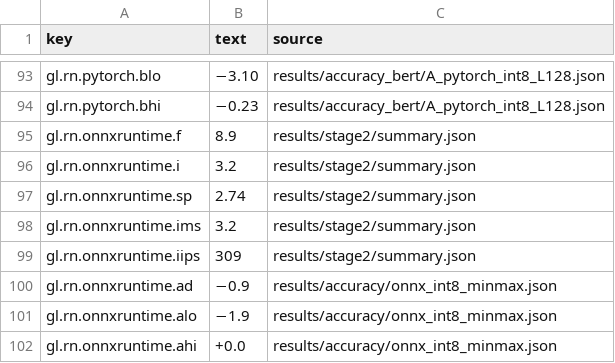
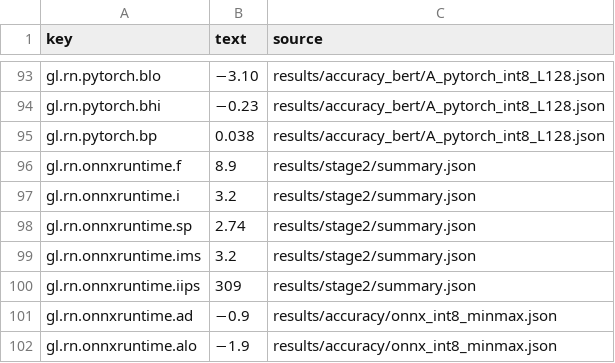
Before and after one commit to diyor-ai/cpu-inference-bench, a TSV file: docs/readme_numbers.tsv, drawn as a sheet; only a part is shown, gaps mark what is left out; the shorter side is filled out with more unchanged rows.

```diff
--- a/docs/readme_numbers.tsv
+++ b/docs/readme_numbers.tsv
@@ -94,2 +94,3 @@ gl.rn.pytorch.blo	−3.10	results/accuracy_bert/A_pytorch_int8_L128.json
 gl.rn.pytorch.bhi	−0.23	results/accuracy_bert/A_pytorch_int8_L128.json
+gl.rn.pytorch.bp	0.038	results/accuracy_bert/A_pytorch_int8_L128.json
 gl.rn.onnxruntime.f	8.9	results/stage2/summary.json
```
Also changed, not shown: 2 other files.
